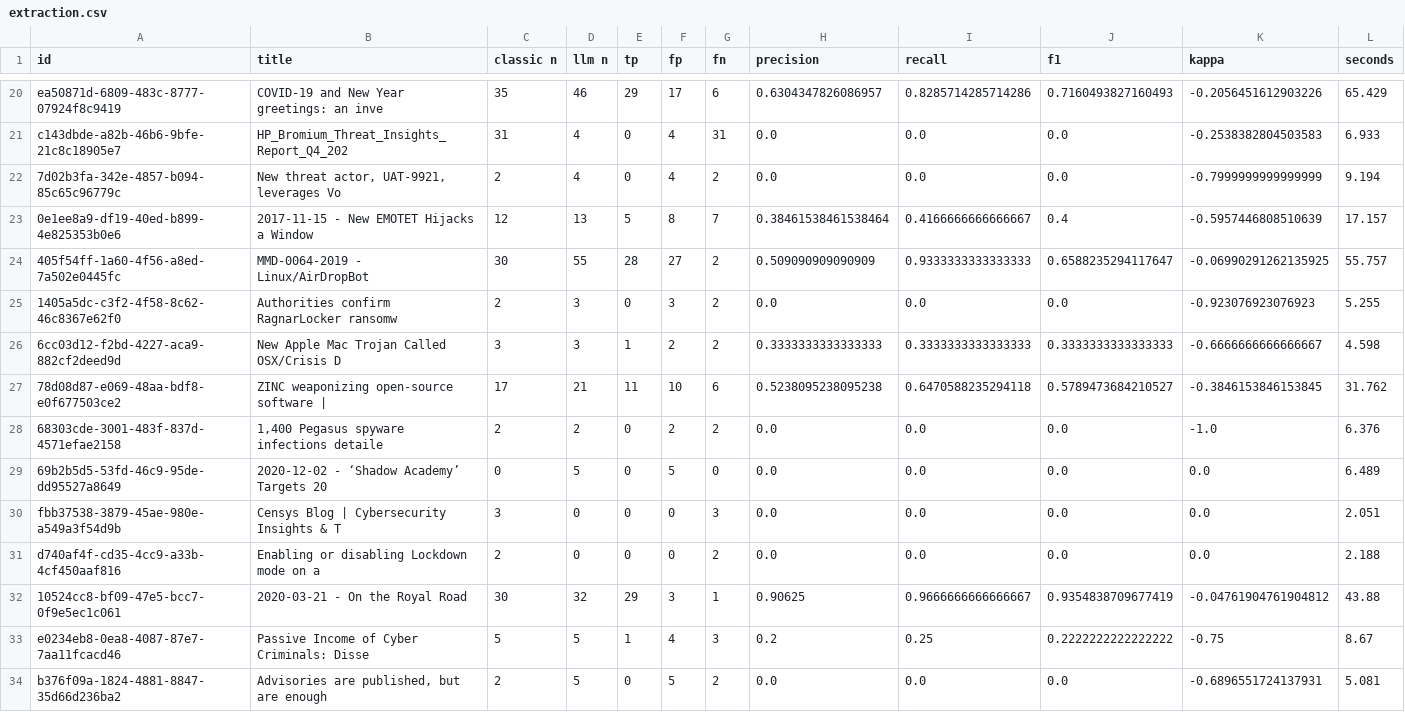
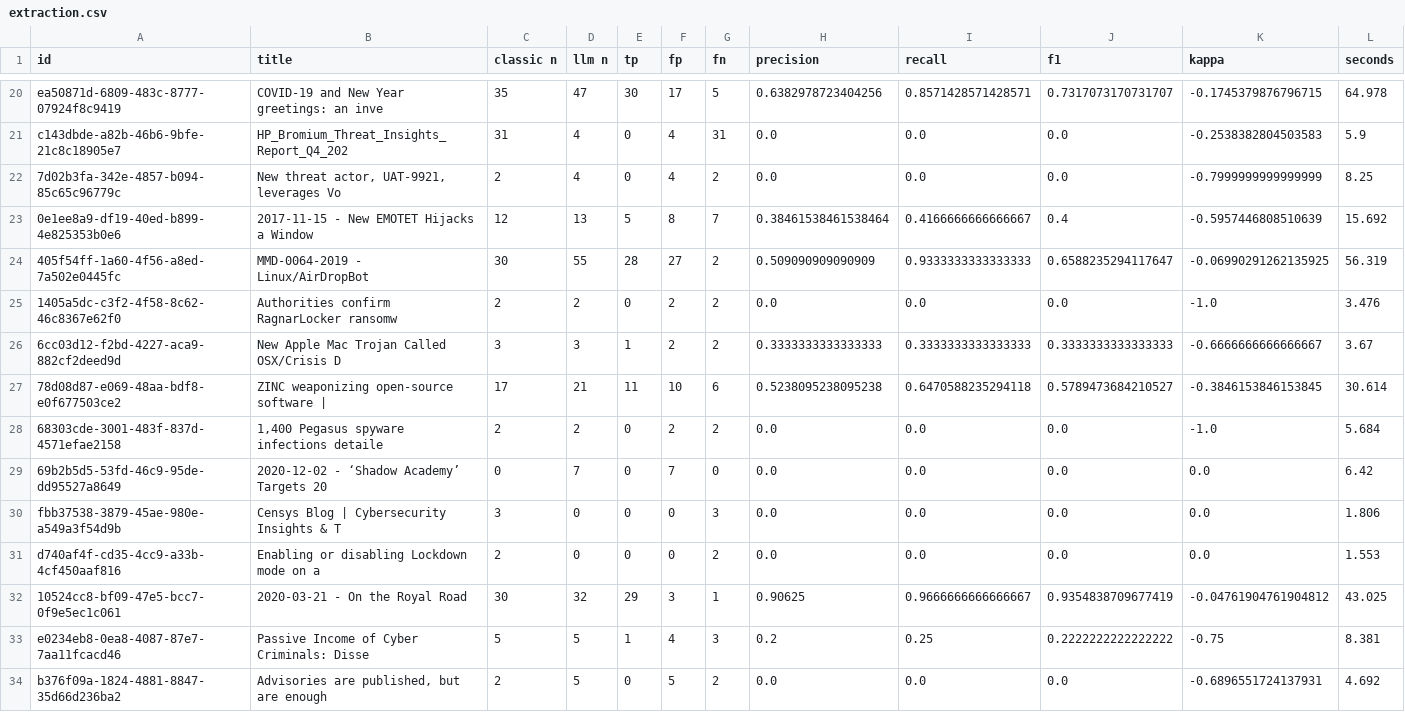
Before and after one commit to MISP/ai-connector, a CSV file: benchmarks/results/extraction.csv, drawn as a sheet; only a part is shown, gaps mark what is left out; the diff covers the shown part only; the diff names each change by its address in the sheet, - before the commit and + after, or states it on an @@ line.

```diff
--- a/benchmarks/results/extraction.csv
+++ b/benchmarks/results/extraction.csv
-D20 (llm n): 46
+D20 (llm n): 47
-E20 (tp): 29
+E20 (tp): 30
-G20 (fn): 6
+G20 (fn): 5
-H20 (precision): 0.6304347826086957
+H20 (precision): 0.6382978723404256
-I20 (recall): 0.8285714285714286
+I20 (recall): 0.8571428571428571
-J20 (f1): 0.7160493827160493
+J20 (f1): 0.7317073170731707
-K20 (kappa): -0.2056451612903226
+K20 (kappa): -0.1745379876796715
-L20 (seconds): 65.429
+L20 (seconds): 64.978
-L21 (seconds): 6.933
+L21 (seconds): 5.9
-L22 (seconds): 9.194
+L22 (seconds): 8.25
-L23 (seconds): 17.157
+L23 (seconds): 15.692
-L24 (seconds): 55.757
+L24 (seconds): 56.319
-D25 (llm n): 3
+D25 (llm n): 2
-F25 (fp): 3
+F25 (fp): 2
-K25 (kappa): -0.923076923076923
+K25 (kappa): -1.0
-L25 (seconds): 5.255
+L25 (seconds): 3.476
-L26 (seconds): 4.598
+L26 (seconds): 3.67
-L27 (seconds): 31.762
+L27 (seconds): 30.614
-L28 (seconds): 6.376
+L28 (seconds): 5.684
-D29 (llm n): 5
+D29 (llm n): 7
-F29 (fp): 5
+F29 (fp): 7
-L29 (seconds): 6.489
+L29 (seconds): 6.42
-L30 (seconds): 2.051
+L30 (seconds): 1.806
-L31 (seconds): 2.188
+L31 (seconds): 1.553
-L32 (seconds): 43.88
+L32 (seconds): 43.025
-L33 (seconds): 8.67
+L33 (seconds): 8.381
-L34 (seconds): 5.081
+L34 (seconds): 4.692
```
Also changed, not shown: 146 edited cells elsewhere in this file, benchmarks/results/summary-event.csv, benchmarks/results/summary.csv, 20 other files.
